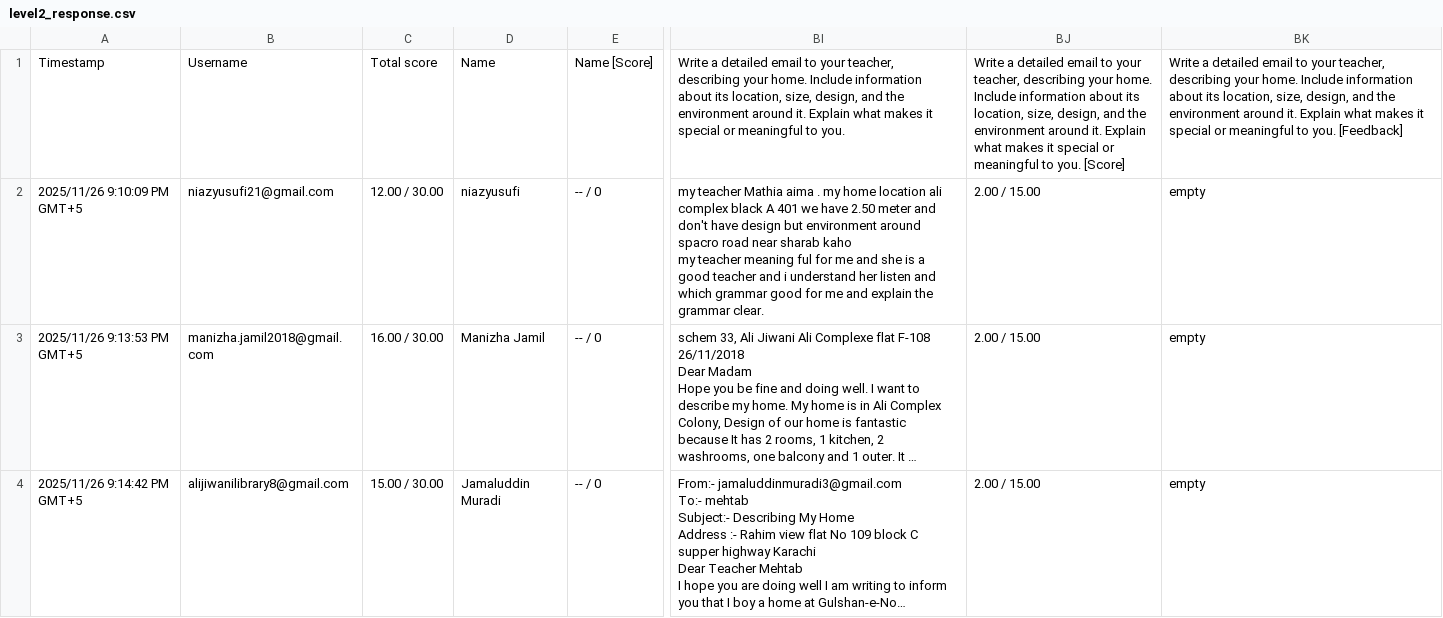
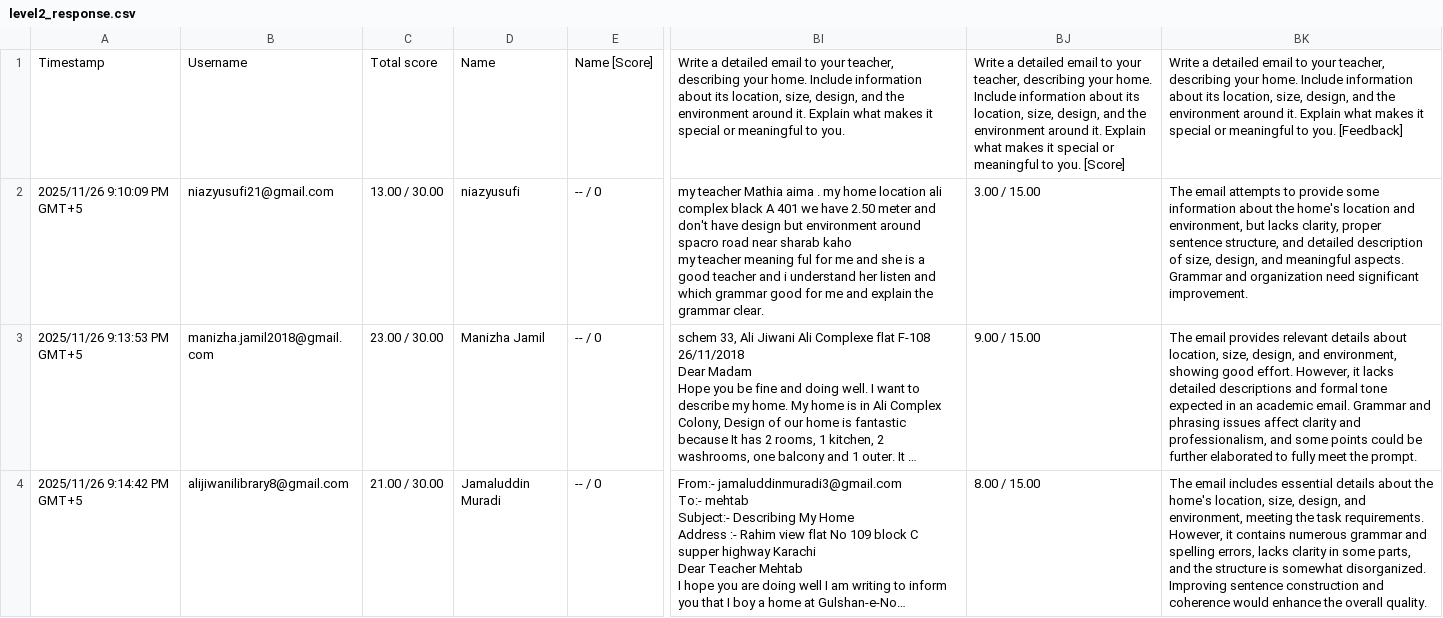
Before and after one commit to FarhanDhanani/QuizVisualizer, a CSV file: public/AliJiwani/November25/level2_response.csv, drawn as a sheet; only a part is shown, gaps mark what is left out; long unchanged cells end in …; the diff covers the shown part only; the diff names each change by its address in the sheet, - before the commit and + after, or states it on an @@ line.

Commit message:
updates data

```diff
--- a/public/AliJiwani/November25/level2_response.csv
+++ b/public/AliJiwani/November25/level2_response.csv
-C2: 12.00 / 30.00
+C2: 13.00 / 30.00
-BJ2: 2.00 / 15.00
+BJ2: 3.00 / 15.00
-BK2: empty
+BK2: The email attempts to provide some information about the home's location and environment, but lacks clarity, proper sentence structure, and detailed description of size, design, and meaningful aspects. Grammar and organization need significant improvement.
-C3: 16.00 / 30.00
+C3: 23.00 / 30.00
-BJ3: 2.00 / 15.00
+BJ3: 9.00 / 15.00
-BK3: empty
+BK3: The email provides relevant details about location, size, design, and environment, showing good effort. However, it lacks detailed descriptions and formal tone expected in an academic email. Grammar and phrasing issues affect clarity and professionalism, and some points could be further elaborated to fully meet the prompt.
-C4: 15.00 / 30.00
+C4: 21.00 / 30.00
-BJ4: 2.00 / 15.00
+BJ4: 8.00 / 15.00
-BK4: empty
+BK4: The email includes essential details about the home's location, size, design, and environment, meeting the task requirements. However, it contains numerous grammar and spelling errors, lacks clarity in some parts, and the structure is somewhat disorganized. Improving sentence construction and coherence would enhance the overall quality.
```
Also changed, not shown: 16 edited cells elsewhere in this file.
